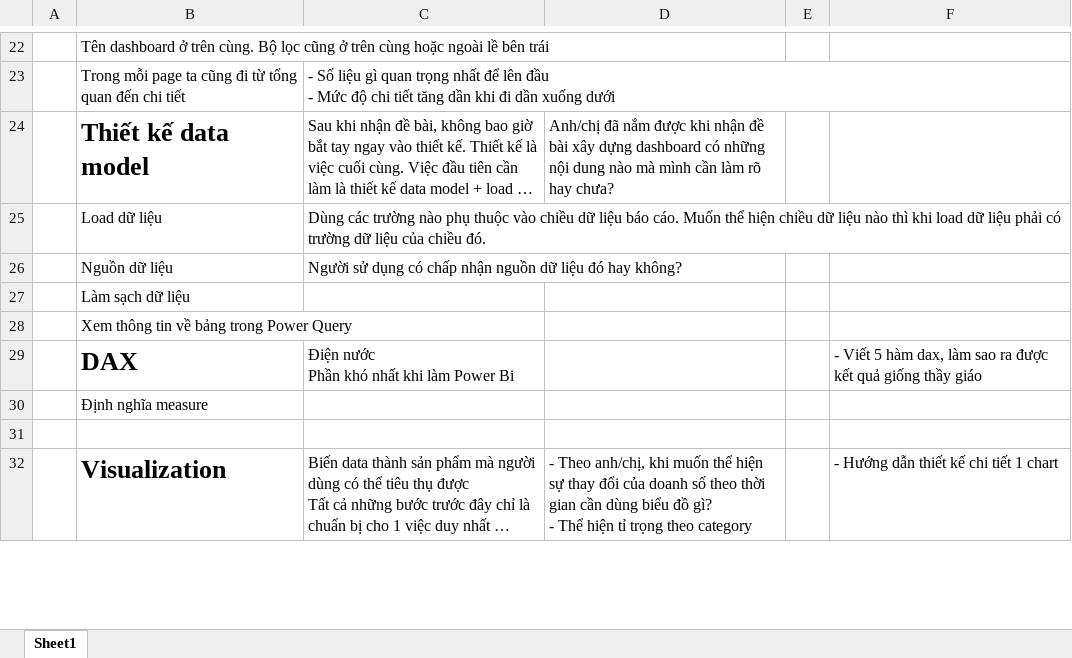
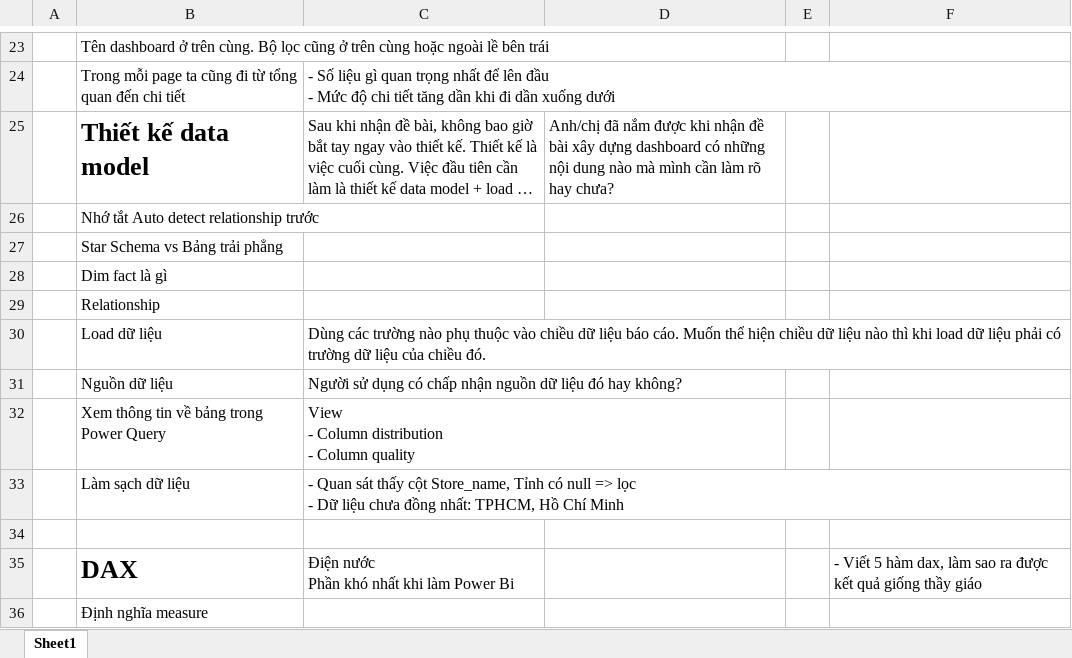
Before and after one commit to rayonjuly/rayopublic, an Excel workbook: 3. PBI Teaching/PBI Teaching.xlsx, sheet Sheet1, drawn as a sheet; only a part is shown, gaps mark what is left out; the shorter side is filled out with more unchanged rows; long unchanged cells end in …; values as stored, in another font and other column widths than the file's, no borders; addresses are those after the commit; ↵ is a line break in a cell; the diff covers the shown part only; the diff names each change by its address in the sheet, - before the commit and + after, or states it on an @@ line.

```diff
--- a/3. PBI Teaching/PBI Teaching.xlsx (sheet Sheet1)
+++ b/3. PBI Teaching/PBI Teaching.xlsx (sheet Sheet1)
+row 26:  | Nhớ tắt Auto detect relationship trước
+row 27:  | Star Schema vs Bảng trải phẳng
+row 28:  | Dim fact là gì
+row 29:  | Relationship
+row 32:  | Xem thông tin về bảng trong Power Query | View ↵ - Column distribution ↵ - Column quality
-C33: (empty)
+C33: - Quan sát thấy cột Store_name, Tỉnh có null => lọc ↵ - Dữ liệu chưa đồng nhất: TPHCM, Hồ Chí Minh
-B34: Xem thông tin về bảng trong Power Query
+B34: (empty)
```
Also changed, not shown: 3 added rows and 4 edited cells elsewhere in this sheet, 10 other files.
